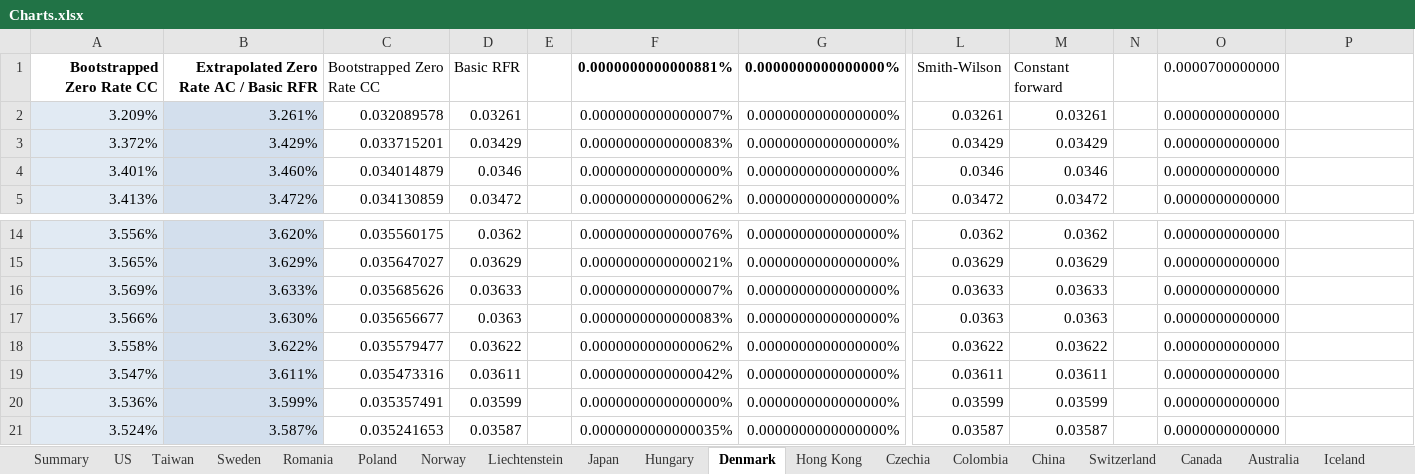
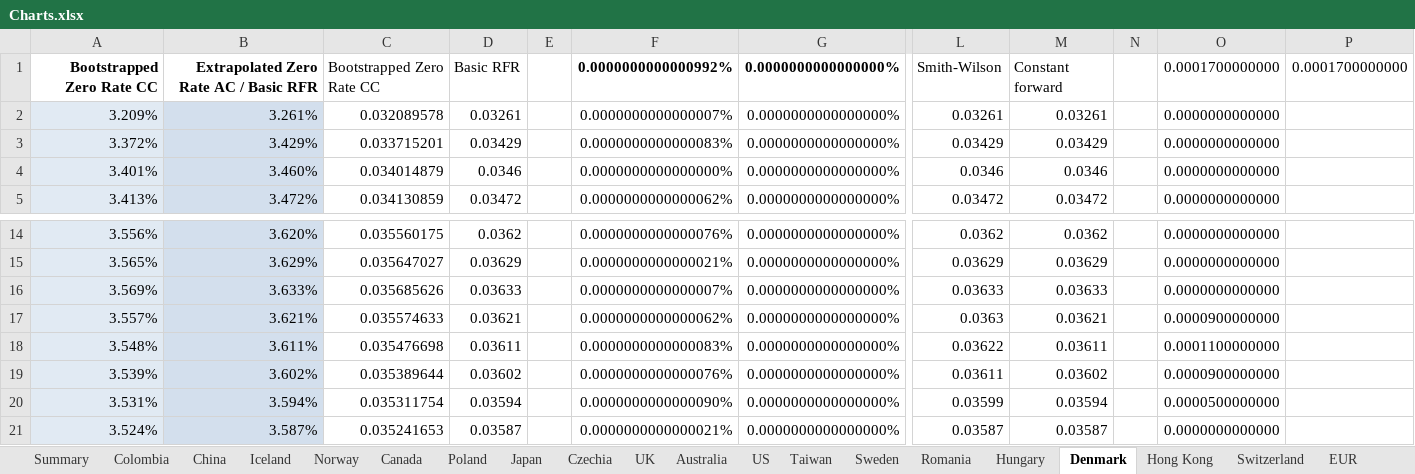
Before and after one commit to open-source-modelling/EIOPA_constant_forward_methodology, an Excel workbook: Examples/Example_September_2026/Charts.xlsx, sheet Denmark, drawn as a sheet; only a part is shown, gaps mark what is left out; values as stored, in another font and other column widths than the file's, no borders; charts and pictures not drawn; the diff covers the shown part only; the diff names each change by its address in the sheet, - before the commit and + after, or states it on an @@ line.

```diff
--- a/Examples/Example_September_2026/Charts.xlsx (sheet Denmark)
+++ b/Examples/Example_September_2026/Charts.xlsx (sheet Denmark)
-sheet tab: Liechtenstein
@@ sheet tab order changed: Summary | Colombia | China | Iceland | Norway | Canada | Poland | Japan | Czechia | UK | Australia | US | Taiwan | Sweden | Romania | Hungary | Denmark | Hong Kong | Switzerland | EUR @@
-F1: 0.0000000000000881%
+F1: 0.0000000000000992%
-O1: 0.0000700000000
+O1: 0.0001700000000
-P1: (empty)
+P1: 0.0001700000000
-A17: 3.566%
+A17: 3.557%
-B17: 3.630%
+B17: 3.621%
-C17: 0.035656677
+C17: 0.035574633
-D17: 0.0363
+D17: 0.03621
-F17: 0.0000000000000083%
+F17: 0.0000000000000062%
-M17: 0.0363
+M17: 0.03621
-O17: 0.0000000000000
+O17: 0.0000900000000
-A18: 3.558%
+A18: 3.548%
-B18: 3.622%
+B18: 3.611%
-C18: 0.035579477
+C18: 0.035476698
-D18: 0.03622
+D18: 0.03611
-F18: 0.0000000000000062%
+F18: 0.0000000000000083%
-M18: 0.03622
+M18: 0.03611
-O18: 0.0000000000000
+O18: 0.0001100000000
-A19: 3.547%
+A19: 3.539%
-B19: 3.611%
+B19: 3.602%
-C19: 0.035473316
+C19: 0.035389644
-D19: 0.03611
+D19: 0.03602
-F19: 0.0000000000000042%
+F19: 0.0000000000000076%
-M19: 0.03611
+M19: 0.03602
-O19: 0.0000000000000
+O19: 0.0000900000000
-A20: 3.536%
+A20: 3.531%
-B20: 3.599%
+B20: 3.594%
-C20: 0.035357491
+C20: 0.035311754
-D20: 0.03599
+D20: 0.03594
-F20: 0.0000000000000000%
+F20: 0.0000000000000090%
-M20: 0.03599
+M20: 0.03594
-O20: 0.0000000000000
+O20: 0.0000500000000
-F21: 0.0000000000000035%
+F21: 0.0000000000000021%
```
Also changed, not shown: 504 edited cells elsewhere in this sheet, sheet Japan, sheet Canada, sheet Hong Kong, sheet Norway, sheet Switzerland, sheet EUR, 13 more sheets, formulas that keep their value, charts or pictures, Examples/Example_September_2026/RFR extrapolation and VA calculation (19 May 2026).xlsm, 19 other files.
